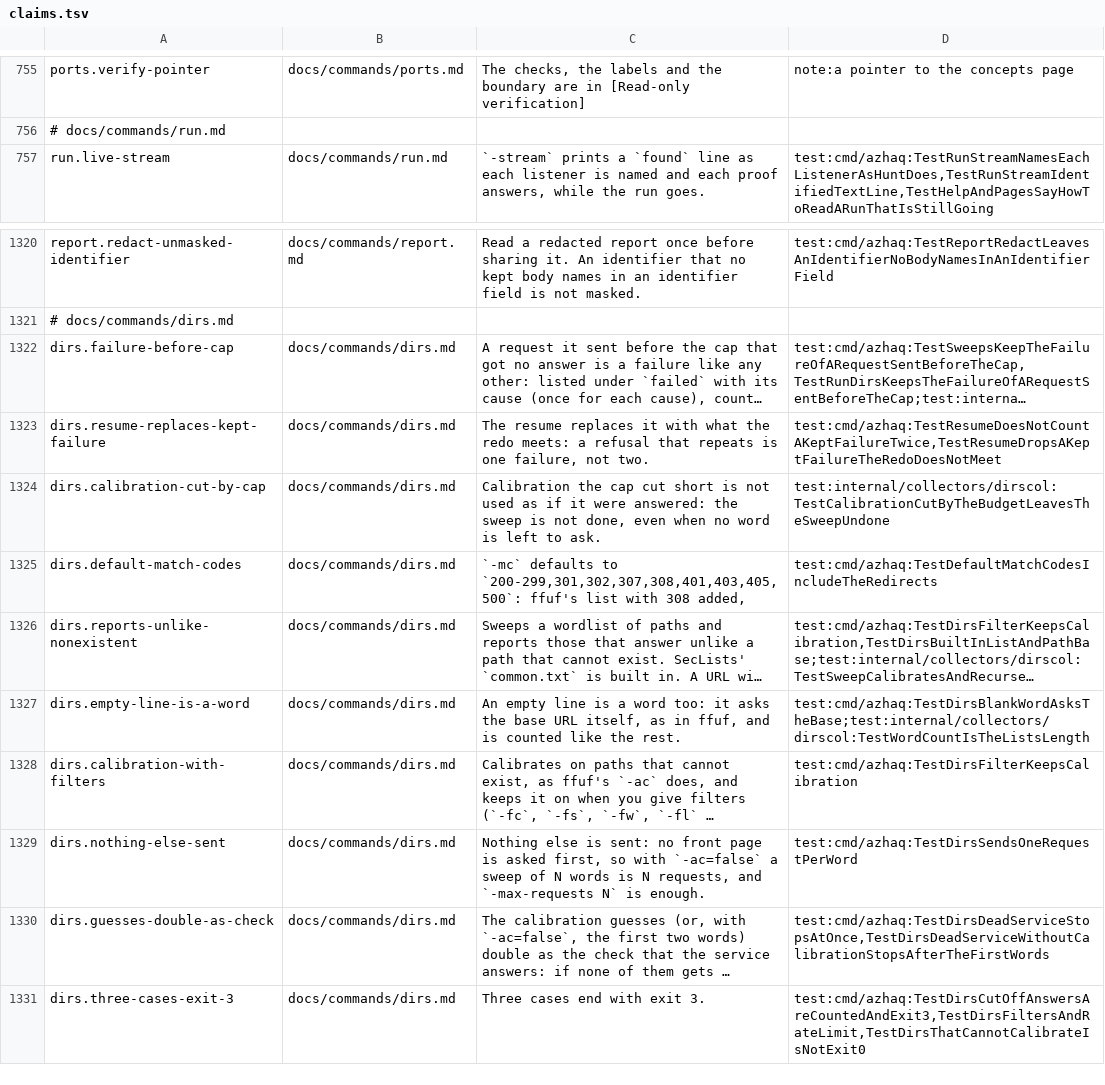
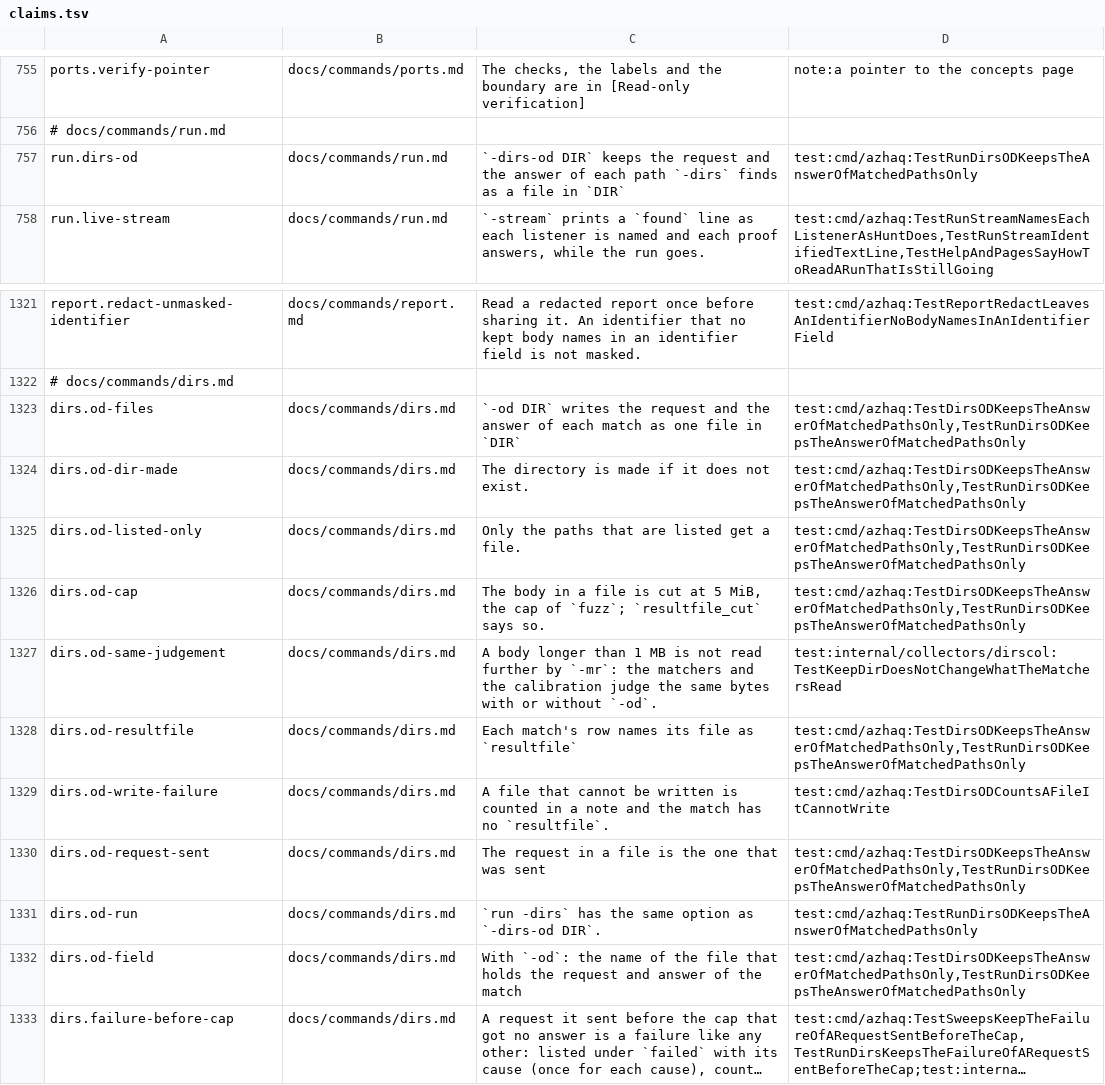
Before and after one commit to lilsadfoqs/azhaq, a TSV file: docs/claims.tsv, drawn as a sheet; only a part is shown, gaps mark what is left out; the shorter side is filled out with more unchanged rows; long unchanged cells end in …; the diff names each change by its address in the sheet, - before the commit and + after, or states it on an @@ line.

Commit message:
feat(dirs): keep the answer of each match with -od
dirs had no way to keep the body of a matched answer; fuzz has -od.
dirs -od and run's -dirs-od write the request and answer of each
listed path as one file, with the writer fuzz -od uses and the same
cap, and each row names its file as resultfile. A body past the cap is
cut and marked. The matchers read the same bytes with or without it.

Fixes #557

```diff
--- a/docs/claims.tsv
+++ b/docs/claims.tsv
+row 757: run.dirs-od | docs/commands/run.md | `-dirs-od DIR` keeps the request and the answer of each path `-dirs` finds as a file in `DIR` | test:cmd/azhaq:TestRunDirsODKeepsTheAnswerOfMatchedPathsOnly
+row 1323: dirs.od-files | docs/commands/dirs.md | `-od DIR` writes the request and the answer of each match as one file in `DIR` | test:cmd/azhaq:TestDirsODKeepsTheAnswerOfMatchedPathsOnly,TestRunDirsODKeepsTheAnswerOfMatchedPathsOnly
+row 1324: dirs.od-dir-made | docs/commands/dirs.md | The directory is made if it does not exist. | test:cmd/azhaq:TestDirsODKeepsTheAnswerOfMatchedPathsOnly,TestRunDirsODKeepsTheAnswerOfMatchedPathsOnly
+row 1325: dirs.od-listed-only | docs/commands/dirs.md | Only the paths that are listed get a file. | test:cmd/azhaq:TestDirsODKeepsTheAnswerOfMatchedPathsOnly,TestRunDirsODKeepsTheAnswerOfMatchedPathsOnly
+row 1326: dirs.od-cap | docs/commands/dirs.md | The body in a file is cut at 5 MiB, the cap of `fuzz`; `resultfile_cut` says so. | test:cmd/azhaq:TestDirsODKeepsTheAnswerOfMatchedPathsOnly,TestRunDirsODKeepsTheAnswerOfMatchedPathsOnly
+row 1327: dirs.od-same-judgement | docs/commands/dirs.md | A body longer than 1 MB is not read further by `-mr`: the matchers and the calibration judge the same bytes with or without `-od`. | test:internal/collectors/dirscol:TestKeepDirDoesNotChangeWhatTheMatchersRead
+row 1328: dirs.od-resultfile | docs/commands/dirs.md | Each match's row names its file as `resultfile` | test:cmd/azhaq:TestDirsODKeepsTheAnswerOfMatchedPathsOnly,TestRunDirsODKeepsTheAnswerOfMatchedPathsOnly
+row 1329: dirs.od-write-failure | docs/commands/dirs.md | A file that cannot be written is counted in a note and the match has no `resultfile`. | test:cmd/azhaq:TestDirsODCountsAFileItCannotWrite
+row 1330: dirs.od-request-sent | docs/commands/dirs.md | The request in a file is the one that was sent | test:cmd/azhaq:TestDirsODKeepsTheAnswerOfMatchedPathsOnly,TestRunDirsODKeepsTheAnswerOfMatchedPathsOnly
+row 1331: dirs.od-run | docs/commands/dirs.md | `run -dirs` has the same option as `-dirs-od DIR`. | test:cmd/azhaq:TestRunDirsODKeepsTheAnswerOfMatchedPathsOnly
+row 1332: dirs.od-field | docs/commands/dirs.md | With `-od`: the name of the file that holds the request and answer of the match | test:cmd/azhaq:TestDirsODKeepsTheAnswerOfMatchedPathsOnly,TestRunDirsODKeepsTheAnswerOfMatchedPathsOnly
```
Also changed, not shown: 15 other files.
